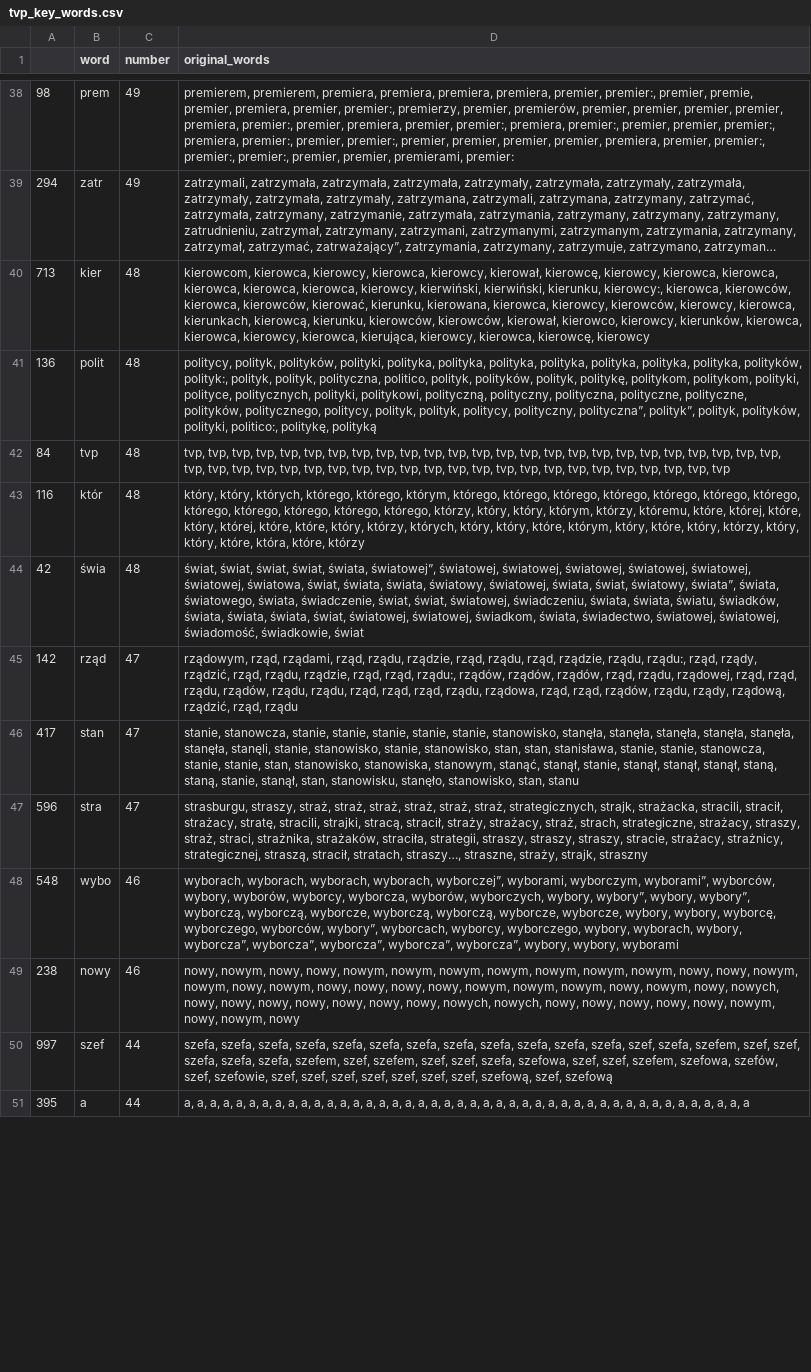
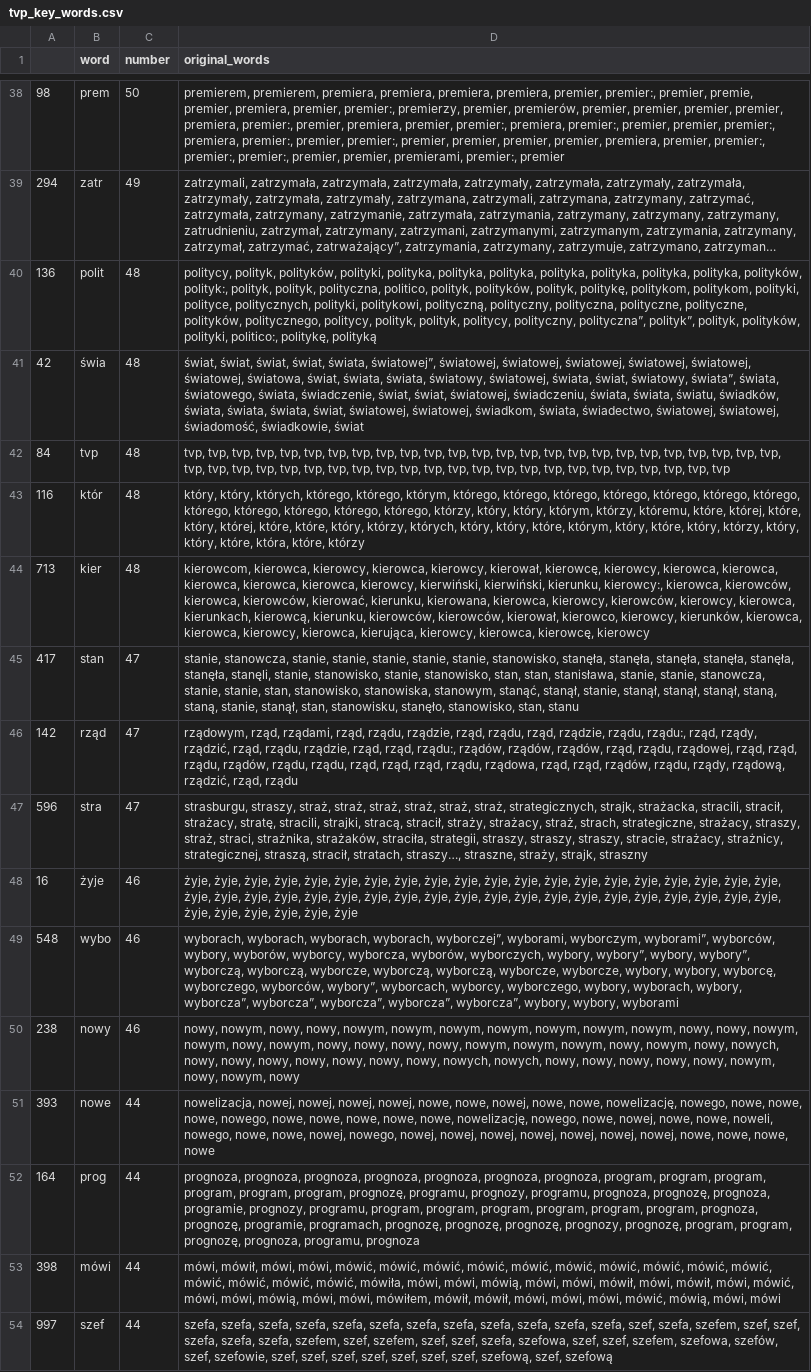
Before and after one commit to JohnKaczmarczyk/APIendPoint, a CSV file: tvp_key_words.csv, drawn as a sheet; only a part is shown, gaps mark what is left out; the shorter side is filled out with more unchanged rows; long unchanged cells end in …; the diff covers the shown part only; the diff names each change by its address in the sheet, - before the commit and + after, or states it on an @@ line.

```diff
--- a/tvp_key_words.csv
+++ b/tvp_key_words.csv
-C38 (number): 49
+C38 (number): 50
-D38 (original_words): …premier, premierami, premier:
+D38 (original_words): …premier, premierami, premier:, premier
@@ row 44 moved to row 41: 42 @@
@@ row 40 moved to row 44: 713 @@
@@ row 46 moved to row 45: 417 @@
+row 48: 16 | żyje | 46 | żyje, żyje, żyje, żyje, żyje, żyje, żyje, żyje, żyje, żyje, żyje, żyje, żyje, żyje, żyje, żyje, żyje, żyje, żyje, żyje, żyje, żyje, żyje, żyje, żyje, żyje, żyje, żyje, żyje, żyje, żyje, żyje, żyje, żyje, żyje, żyje, żyje, żyje, żyje, żyje, żyje, żyje, żyje, żyje, żyje, żyje
+row 51: 393 | nowe | 44 | nowelizacja, nowej, nowej, nowej, nowej, nowe, nowe, nowej, nowe, nowe, nowelizację, nowego, nowe, nowe, nowe, nowego, nowe, nowe, nowe, nowe, nowe, nowelizację, nowego, nowe, nowej, nowe, nowe, noweli, nowego, nowe, nowe, nowej, nowego, nowej, nowej, nowej, nowej, nowej, nowej, nowej, nowe, nowe, nowe, nowe
+row 52: 164 | prog | 44 | prognoza, prognoza, prognoza, prognoza, prognoza, prognoza, prognoza, program, program, program, program, program, program, prognozę, programu, prognozy, programu, prognoza, prognozę, prognoza, programie, prognozy, programu, program, program, program, program, program, program, prognoza, prognozę, programie, programach, prognozę, prognozę, prognozę, prognozy, prognozę, program, program, prognozę, prognoza, programu, prognoza
```
Also changed, not shown: 14 added rows, 17 removed rows, 15 moved rows and 30 edited cells elsewhere in this file, tvn_key_words.csv, 3 other files.
